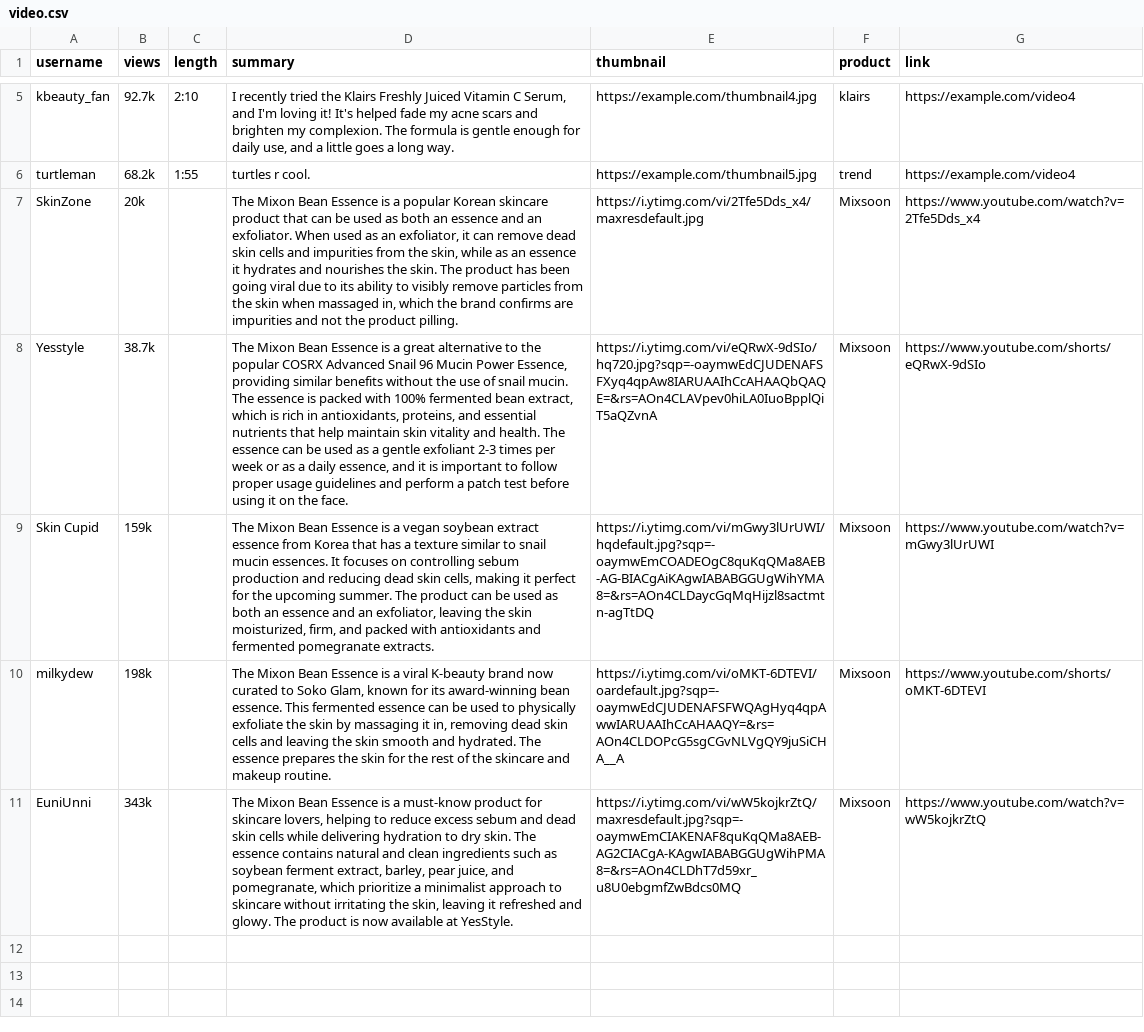
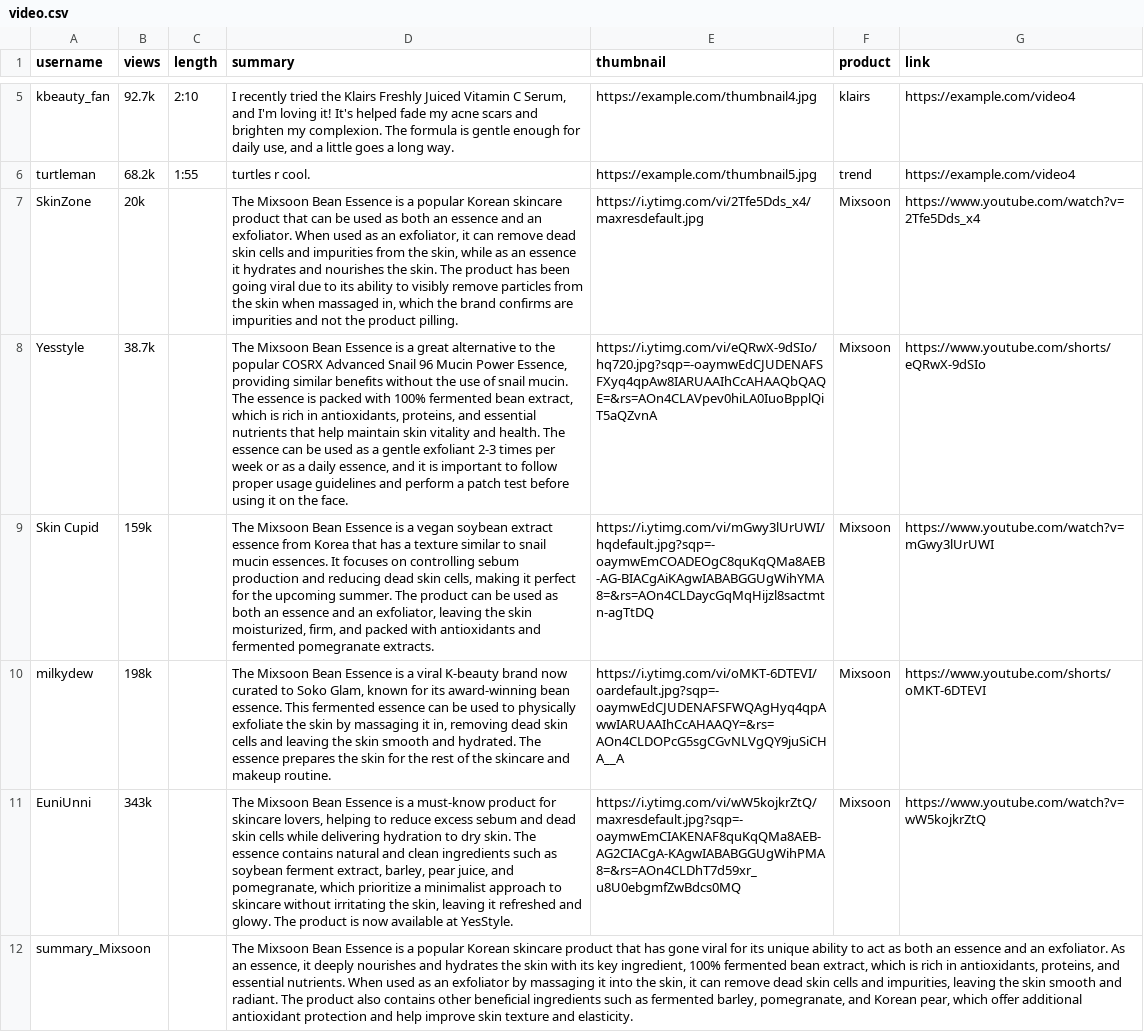
Before and after one commit to Turtdle/turtdle.github.io, a CSV file: video.csv, drawn as a sheet; only a part is shown, gaps mark what is left out; the diff names each change by its address in the sheet, - before the commit and + after, or states it on an @@ line.

```diff
--- a/video.csv
+++ b/video.csv
-D7 (summary): The Mixon Bean Essence…
+D7 (summary): The Mixsoon Bean Essence…
-D8 (summary): The Mixon Bean Essence…
+D8 (summary): The Mixsoon Bean Essence…
-D9 (summary): The Mixon Bean Essence…
+D9 (summary): The Mixsoon Bean Essence…
-D10 (summary): The Mixon Bean Essence…
+D10 (summary): The Mixsoon Bean Essence…
-D11 (summary): The Mixon Bean Essence…
+D11 (summary): The Mixsoon Bean Essence…
+row 12: summary_Mixsoon |  |  | The Mixsoon Bean Essence is a popular Korean skincare product that has gone viral for its unique ability to act as both an essence and an exfoliator. As an essence, it deeply nourishes and hydrates the skin with its key ingredient, 100% fermented bean extract, which is rich in antioxidants, proteins, and essential nutrients. When used as an exfoliator by massaging it into the skin, it can remove dead skin cells and impurities, leaving the skin smooth and radiant. The product also contains other beneficial ingredients such as fermented barley, pomegranate, and Korean pear, which offer additional antioxidant protection and help improve skin texture and elasticity.
```
Also changed, not shown: 8 other files.
